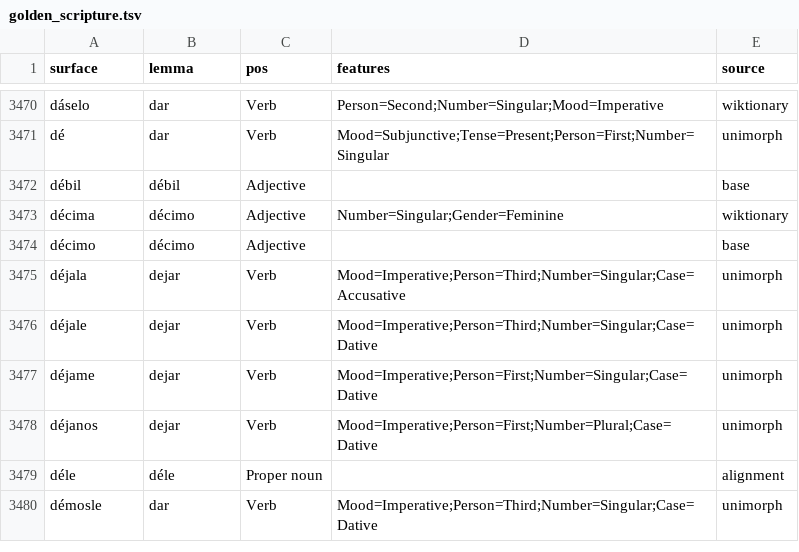
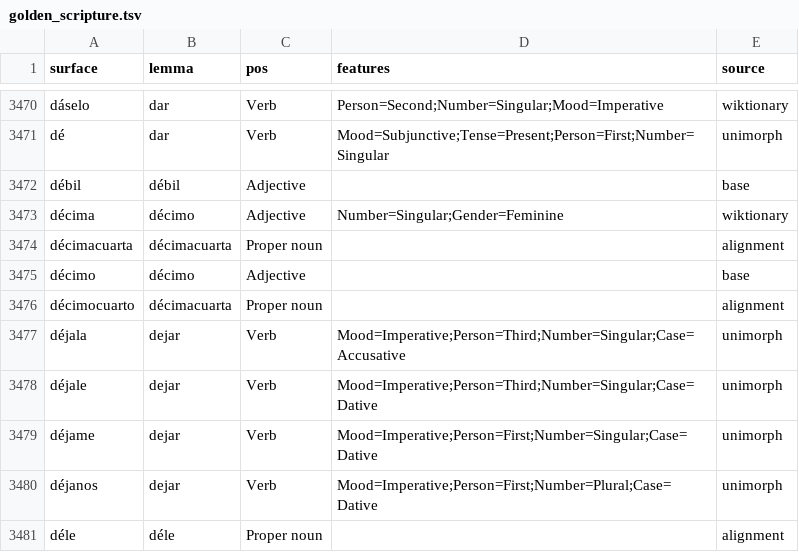
Before and after one commit to johnml1135/linguistic-assistant, a TSV file: research/golden_sets/spa/golden_scripture.tsv, drawn as a sheet; only a part is shown, gaps mark what is left out; the shorter side is filled out with more unchanged rows.

Commit message:
Keep pushing golden

```diff
--- a/research/golden_sets/spa/golden_scripture.tsv
+++ b/research/golden_sets/spa/golden_scripture.tsv
@@ -3473,3 +3473,5 @@ débil	débil	Adjective		base
 décima	décimo	Adjective	Number=Singular;Gender=Feminine	wiktionary
+décimacuarta	décimacuarta	Proper noun		alignment
 décimo	décimo	Adjective		base
+décimocuarto	décimacuarta	Proper noun		alignment
 déjala	dejar	Verb	Mood=Imperative;Person=Third;Number=Singular;Case=Accusative	unimorph
```
Also changed, not shown: 15 other files.
